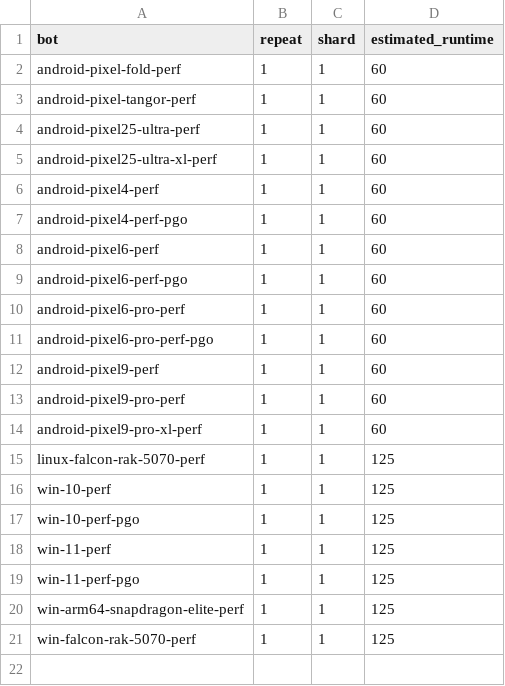
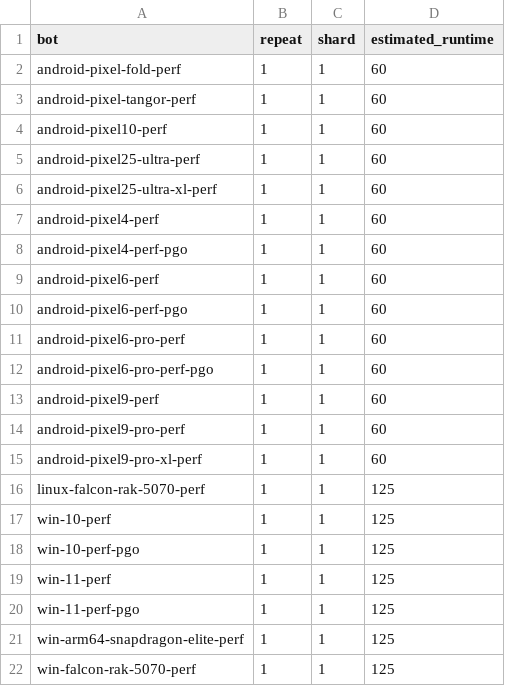
Before and after one commit to chromium-full-mirror/chromium_src_tools_perf, a CSV file: core/schedule/components_perftests.csv, drawn as a sheet; the diff names each change by its address in the sheet, - before the commit and + after, or states it on an @@ line.

```diff
--- a/core/schedule/components_perftests.csv
+++ b/core/schedule/components_perftests.csv
+row 4: android-pixel10-perf | 1 | 1 | 60
```
Also changed, not shown: core/schedule/loadline2_phone.crossbench.csv, core/schedule/loadline_phone.crossbench.csv, 43 other files.
